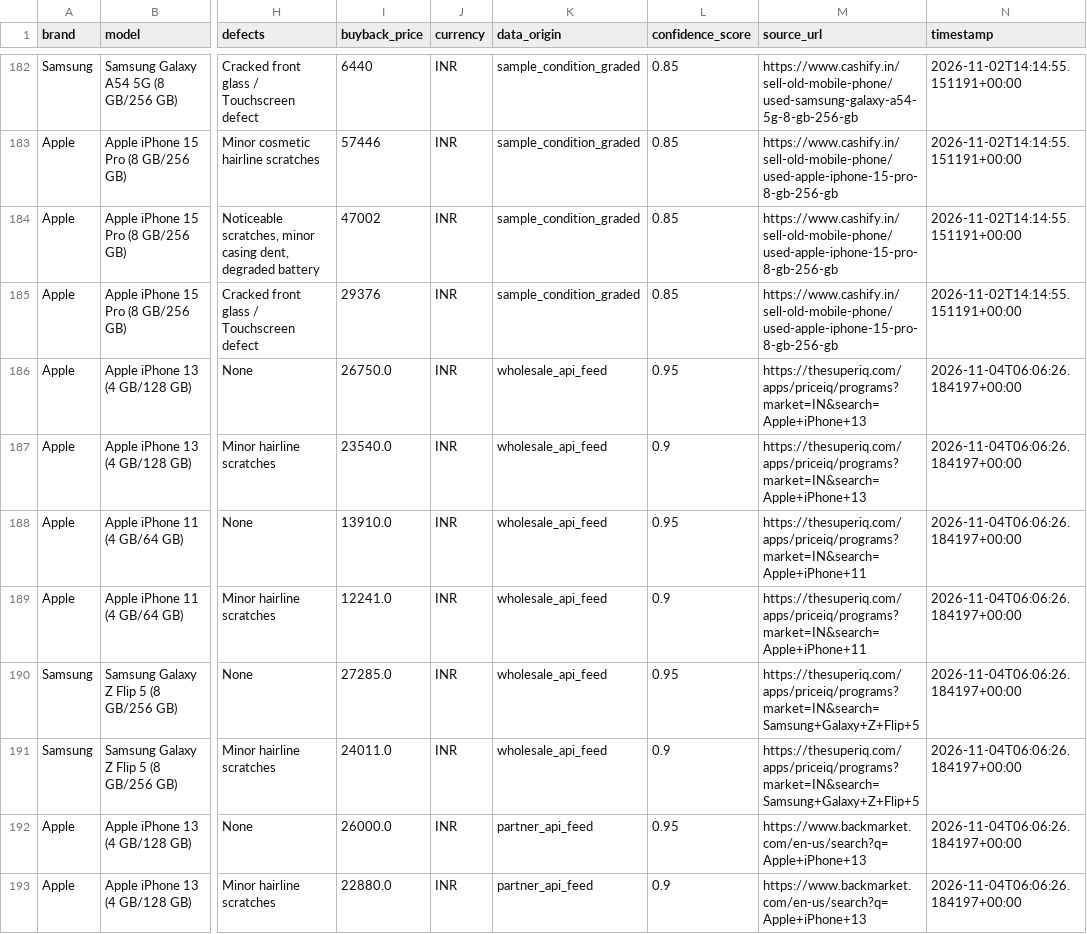
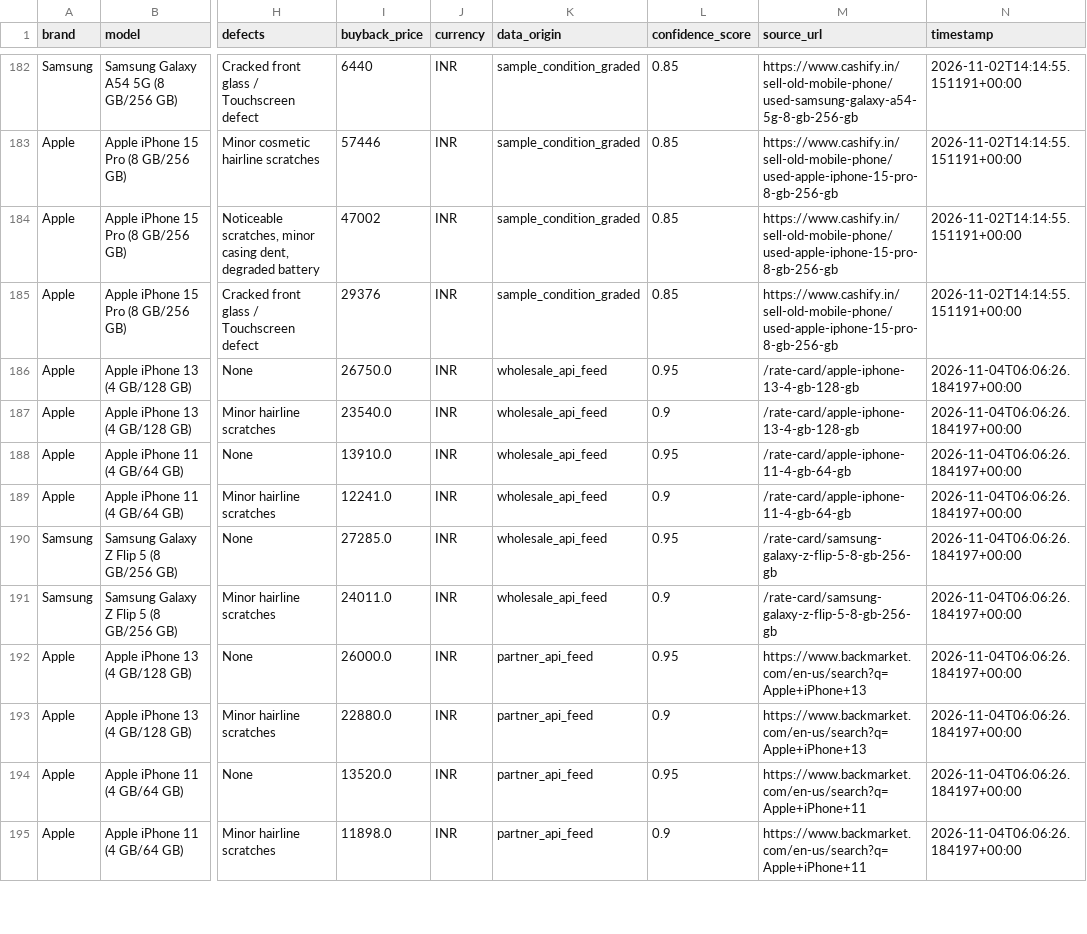
Before and after one commit to ummadicht/dev3-scrap, a CSV file: output.csv, drawn as a sheet; only a part is shown, gaps mark what is left out; the shorter side is filled out with more unchanged rows; the diff names each change by its address in the sheet, - before the commit and + after, or states it on an @@ line.

Commit message:
feat: add dedicated public wholesale rate card view for WholeCellMarket eliminating login wall

```diff
--- a/output.csv
+++ b/output.csv
-M186:M187 (source_url): https://thesuperiq.com/apps/priceiq/programs?market=IN&search=Apple+iPhone+13
+M186:M187 (source_url): /rate-card/apple-iphone-13-4-gb-128-gb
-M188:M189 (source_url): https://thesuperiq.com/apps/priceiq/programs?market=IN&search=Apple+iPhone+11
+M188:M189 (source_url): /rate-card/apple-iphone-11-4-gb-64-gb
-M190:M191 (source_url): https://thesuperiq.com/apps/priceiq/programs?market=IN&search=Samsung+Galaxy+Z+Flip+5
+M190:M191 (source_url): /rate-card/samsung-galaxy-z-flip-5-8-gb-256-gb
```
Also changed, not shown: 5 other files.
